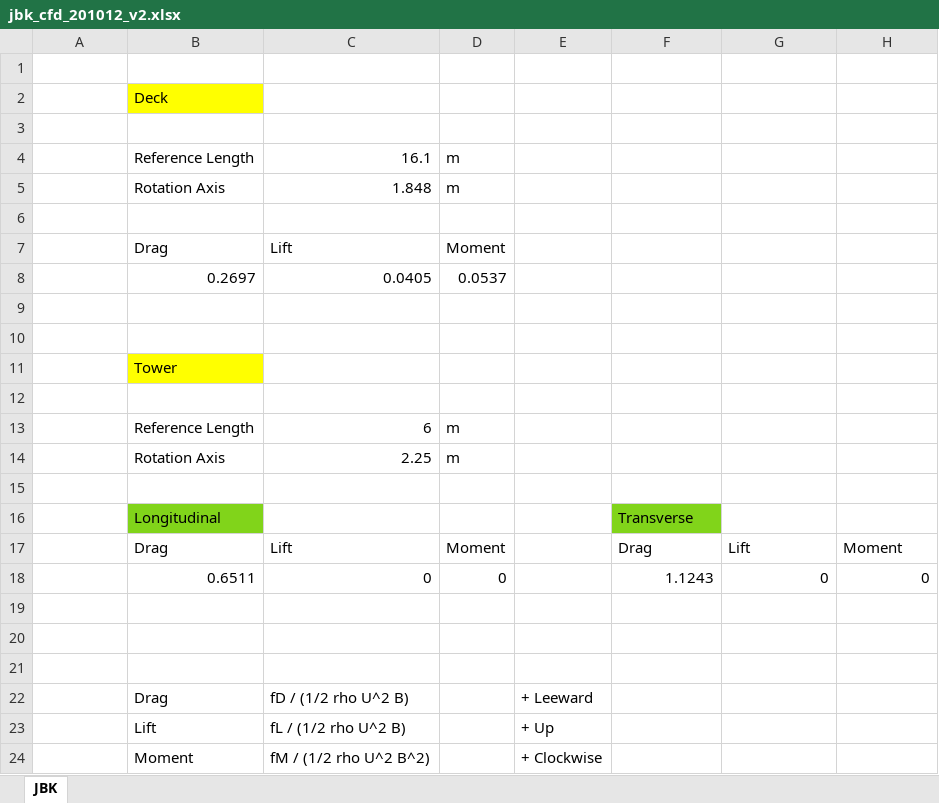
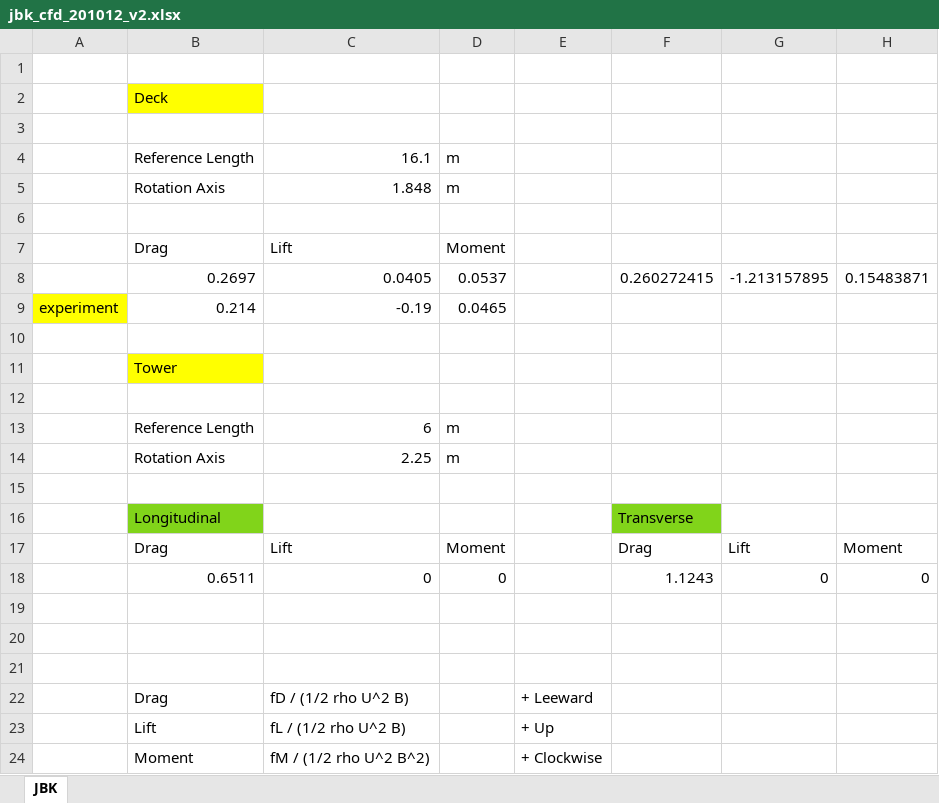
Before and after one commit to seoha0kim/openfoam_seo, an Excel workbook: wtt/report/JBK/jbk_cfd_201012_v2.xlsx, sheet JBK, drawn as a sheet; values as stored, in another font and other column widths than the file's, no borders; the diff names each change by its address in the sheet, - before the commit and + after, or states it on an @@ line.

```diff
--- a/wtt/report/JBK/jbk_cfd_201012_v2.xlsx (sheet JBK)
+++ b/wtt/report/JBK/jbk_cfd_201012_v2.xlsx (sheet JBK)
-F8: (empty)
+F8: 0.260272415
-G8: (empty)
+G8: -1.213157895
-H8: (empty)
+H8: 0.15483871
-row 9: (empty)
+row 9: experiment | 0.214 | -0.19 | 0.0465
-A9 fill: none
+A9 fill: #FFFF00
```
Also changed, not shown: 12 other files.
